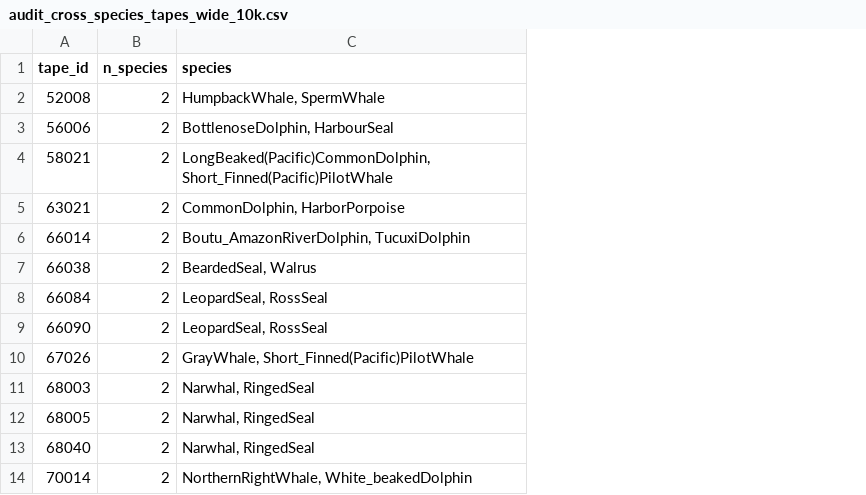
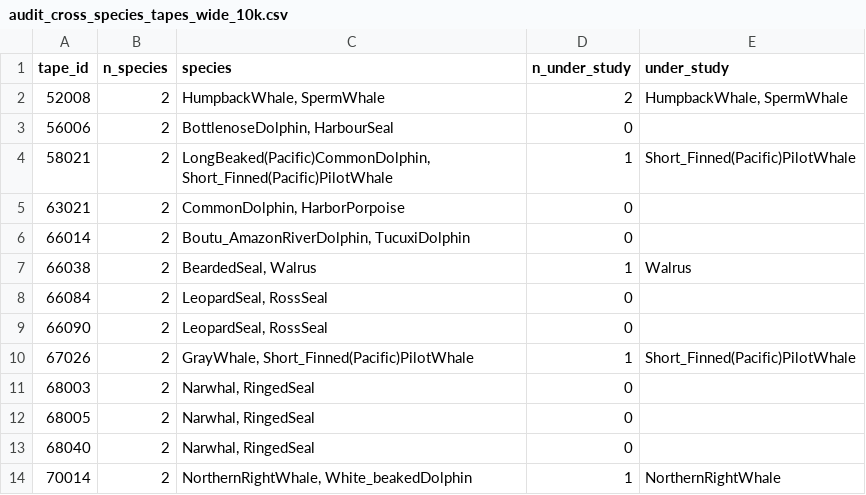
Before and after one commit to Canon-Regularis/datura, a CSV file: data/metadata/audit_cross_species_tapes_wide_10k.csv, drawn as a sheet; only a part is shown; the diff names each change by its address in the sheet, - before the commit and + after, or states it on an @@ line.

Commit message:
fix(evaluate): say what the control sees and which tapes are shared

```diff
--- a/data/metadata/audit_cross_species_tapes_wide_10k.csv
+++ b/data/metadata/audit_cross_species_tapes_wide_10k.csv
+column D (n_under_study), rows 2-14: 2 | 0 | 1 | 0 | 0 | 1 | 0 | 0 | 1 | 0 | 0 | 0 | 1
+column E (under_study), rows 2-14: HumpbackWhale, SpermWhale |  | Short_Finned(Pacific)PilotWhale |  |  | Walrus |  |  | Short_Finned(Pacific)PilotWhale |  |  |  | NorthernRightWhale
```
Also changed, not shown: data/metadata/audit_cross_species_tapes_base_10k.csv, data/metadata/audit_cross_species_tapes_base_5k.csv, 9 other files.
